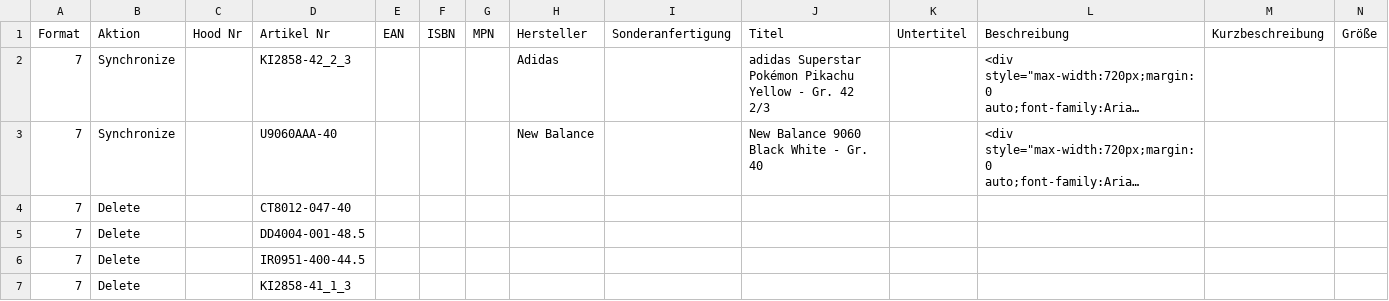
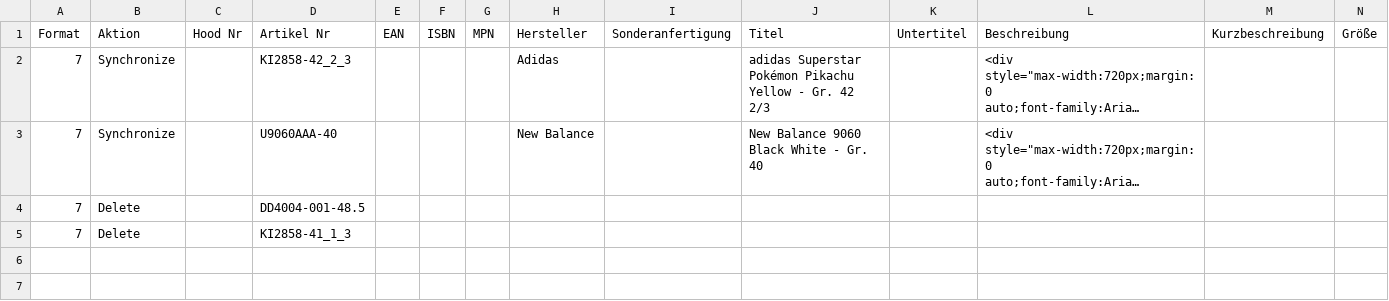
Before and after one commit to variowerkshop/hood-feed, a CSV file: hood_import_jordan_live.csv, drawn as a sheet; only a part is shown; long unchanged cells end in …; rows hold the shown columns only; the diff names each change by its address in the sheet, - before the commit and + after, or states it on an @@ line.

Commit message:
Hood-Datei aktualisiert

```diff
--- a/hood_import_jordan_live.csv
+++ b/hood_import_jordan_live.csv
-row 4: 7 | Delete |  | CT8012-047-40
-row 6: 7 | Delete |  | IR0951-400-44.5
```
Also changed, not shown: 1 other file.
